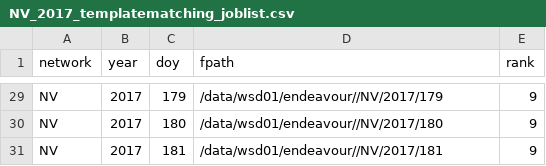
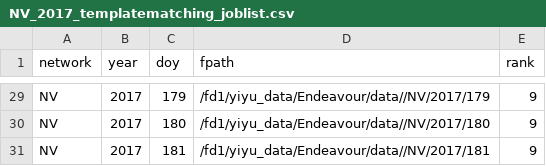
Before and after one commit to Denolle-Lab/seismicloud, a CSV file: jobs/NV_2017_templatematching_joblist.csv, drawn as a sheet; only a part is shown, gaps mark what is left out; the diff covers the shown part only; the diff names each change by its address in the sheet, - before the commit and + after, or states it on an @@ line.

```diff
--- a/jobs/NV_2017_templatematching_joblist.csv
+++ b/jobs/NV_2017_templatematching_joblist.csv
-D29 (fpath): /data/wsd01/endeavour//NV/2017/179
+D29 (fpath): /fd1/yiyu_data/Endeavour/data//NV/2017/179
-D30 (fpath): /data/wsd01/endeavour//NV/2017/180
+D30 (fpath): /fd1/yiyu_data/Endeavour/data//NV/2017/180
-D31 (fpath): /data/wsd01/endeavour//NV/2017/181
+D31 (fpath): /fd1/yiyu_data/Endeavour/data//NV/2017/181
```
Also changed, not shown: 27 edited cells elsewhere in this file, jobs/NV_2017_joblist.csv, 9 other files.
